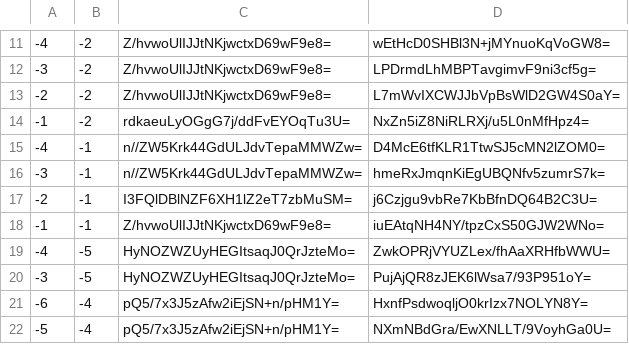
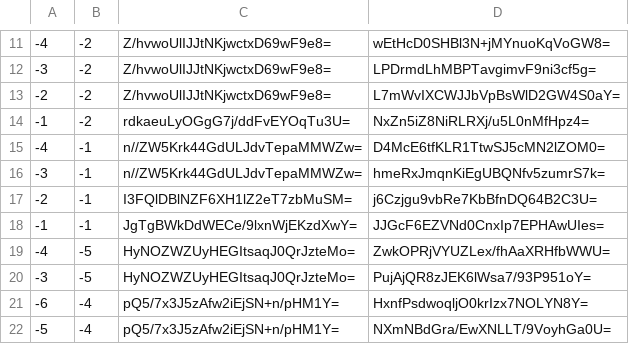
Before and after one commit to counterfitninja/netherlower, a CSV file: tiles/zoom.-1/metadata/k.-1.-1.csv, drawn as a sheet; only a part is shown, gaps mark what is left out.

```diff
--- a/tiles/zoom.-1/metadata/k.-1.-1.csv
+++ b/tiles/zoom.-1/metadata/k.-1.-1.csv
@@ -17,3 +17,3 @@
 -2,-1,I3FQlDBlNZF6XH1lZ2eT7zbMuSM=,j6Czjgu9vbRe7KbBfnDQ64B2C3U=
--1,-1,Z/hvwoUlIJJtNKjwctxD69wF9e8=,iuEAtqNH4NY/tpzCxS50GJW2WNo=
+-1,-1,JgTgBWkDdWECe/9lxnWjEKzdXwY=,JJGcF6EZVNd0CnxIp7EPHAwUIes=
 -4,-5,HyNOZWZUyHEGItsaqJ0QrJzteMo=,ZwkOPRjVYUZLex/fhAaXRHfbWWU=
```
Also changed, not shown: tiles/zoom.-1/metadata/k.-1.0.csv, tiles/zoom.-1/metadata/k.0.-1.csv, 33 other files.
